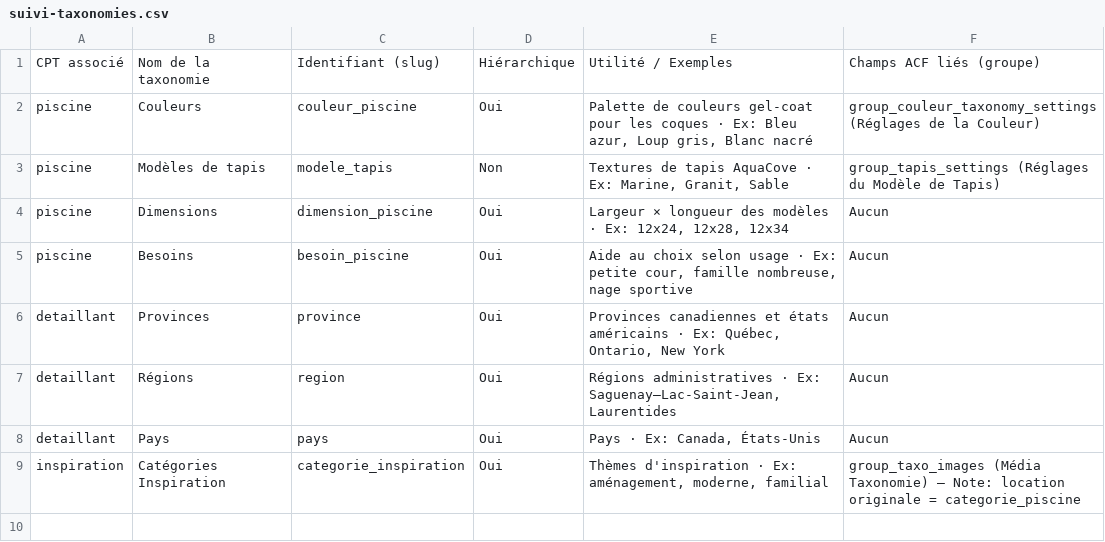
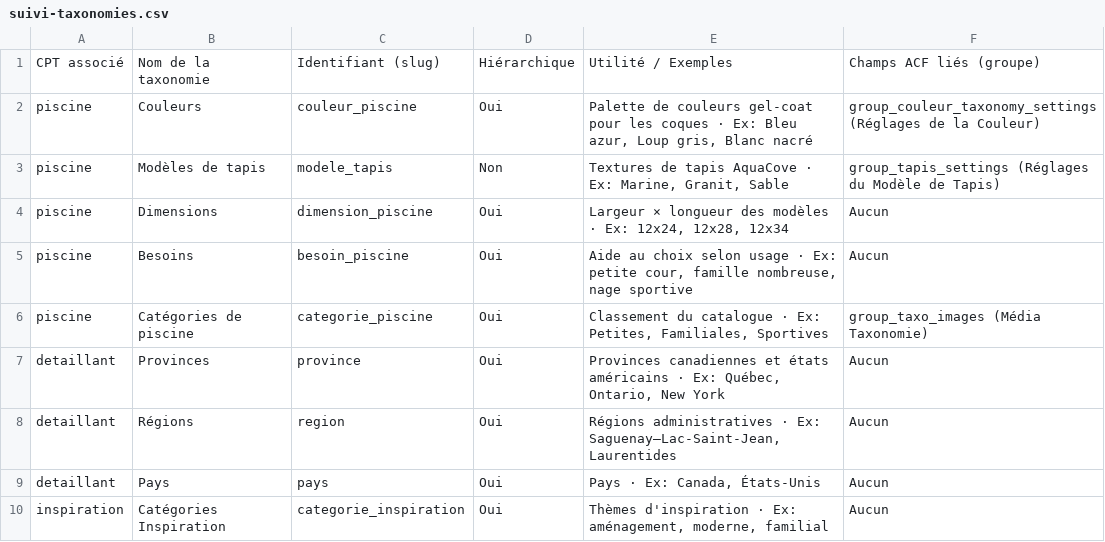
Before and after one commit to DioNando/piscines-mova-theme, a CSV file: docs/csv/suivi-taxonomies.csv, drawn as a sheet.

```diff
--- a/docs/csv/suivi-taxonomies.csv
+++ b/docs/csv/suivi-taxonomies.csv
@@ -5,2 +5,3 @@ piscine,Dimensions,dimension_piscine,Oui,"Largeur × longueur des modèles · Ex
 piscine,Besoins,besoin_piscine,Oui,"Aide au choix selon usage · Ex: petite cour, famille nombreuse, nage sportive",Aucun
+piscine,Catégories de piscine,categorie_piscine,Oui,"Classement du catalogue · Ex: Petites, Familiales, Sportives",group_taxo_images (Média Taxonomie)
 detaillant,Provinces,province,Oui,"Provinces canadiennes et états américains · Ex: Québec, Ontario, New York",Aucun
@@ -8,2 +9,2 @@ detaillant,Régions,region,Oui,"Régions administratives · Ex: Saguenay–Lac-S
 detaillant,Pays,pays,Oui,"Pays · Ex: Canada, États-Unis",Aucun
-inspiration,Catégories Inspiration,categorie_inspiration,Oui,"Thèmes d'inspiration · Ex: aménagement, moderne, familial",group_taxo_images (Média Taxonomie) — Note: location originale = categorie_piscine
+inspiration,Catégories Inspiration,categorie_inspiration,Oui,"Thèmes d'inspiration · Ex: aménagement, moderne, familial",Aucun
```
Also changed, not shown: docs/csv/suivi-champs-taxonomies.csv, docs/csv/suivi-cpt-champs.csv, 6 other files.
